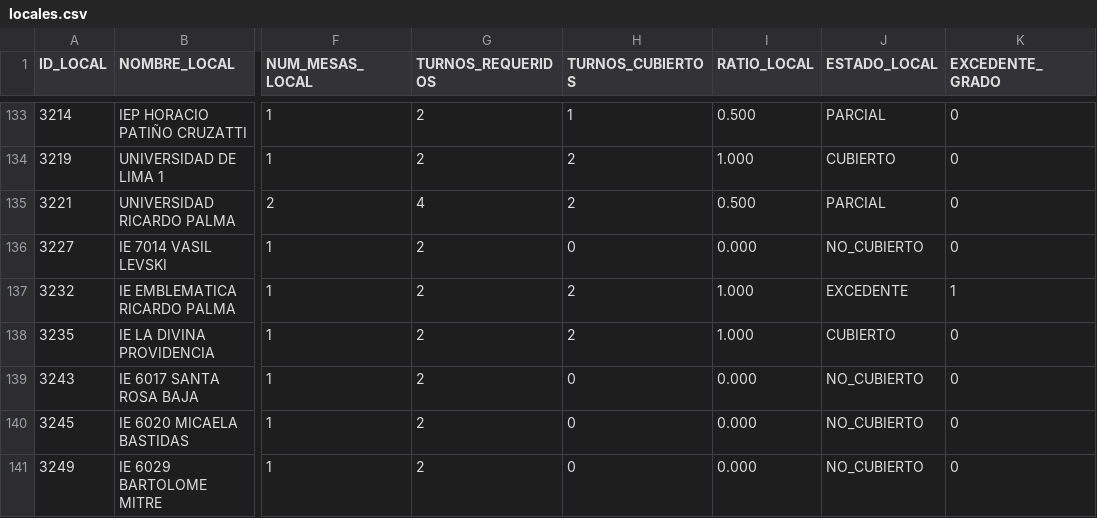
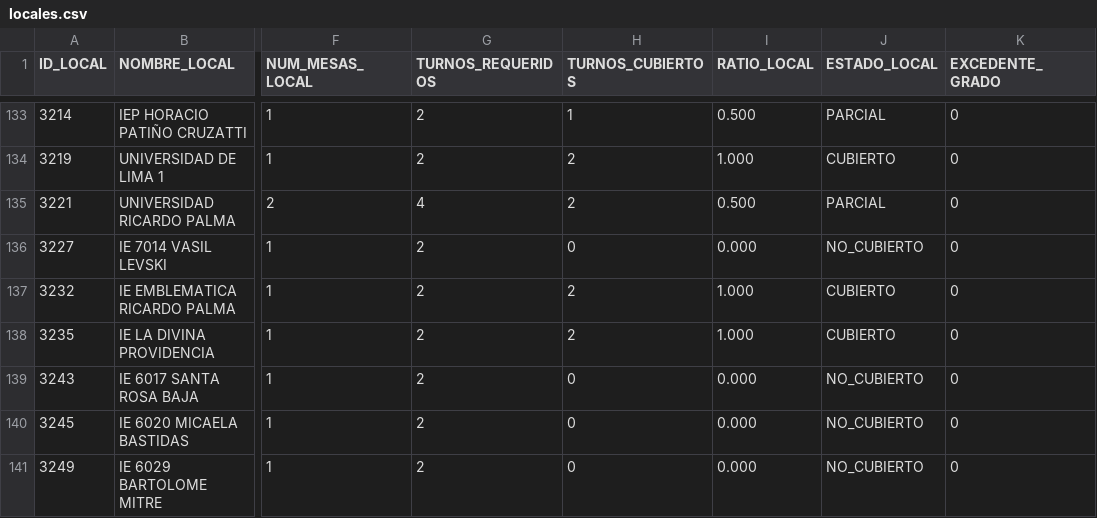
Before and after one commit to actransparencia-monitoreo/mapa-cobertura-lima, a CSV file: data/locales.csv, drawn as a sheet; only a part is shown, gaps mark what is left out; the diff covers the shown part only; the diff names each change by its address in the sheet, - before the commit and + after, or states it on an @@ line.

Commit message:
datos: 227/118/130/20 sobre 495 locales · 2026-09-29 16:04 (MOTOR)

```diff
--- a/data/locales.csv
+++ b/data/locales.csv
-J137 (ESTADO_LOCAL): EXCEDENTE
+J137 (ESTADO_LOCAL): CUBIERTO
-K137 (EXCEDENTE_GRADO): 1
+K137 (EXCEDENTE_GRADO): 0
```
Also changed, not shown: 16 edited cells elsewhere in this file.
